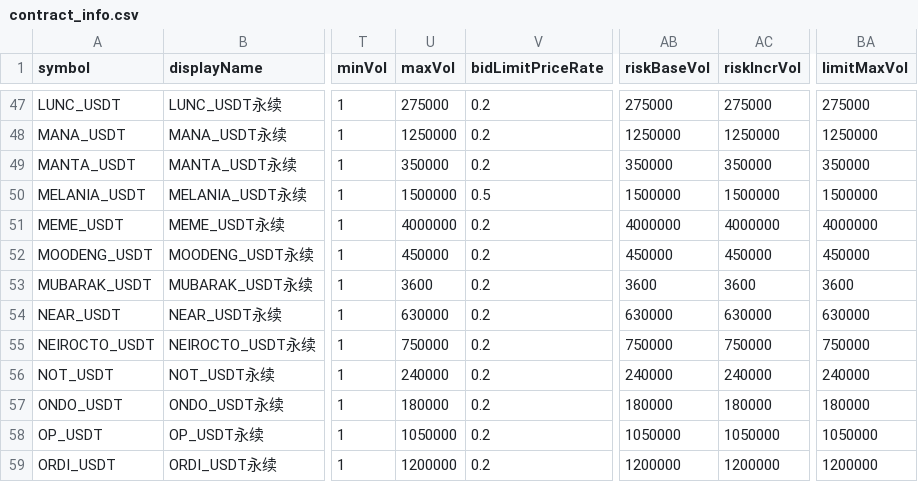
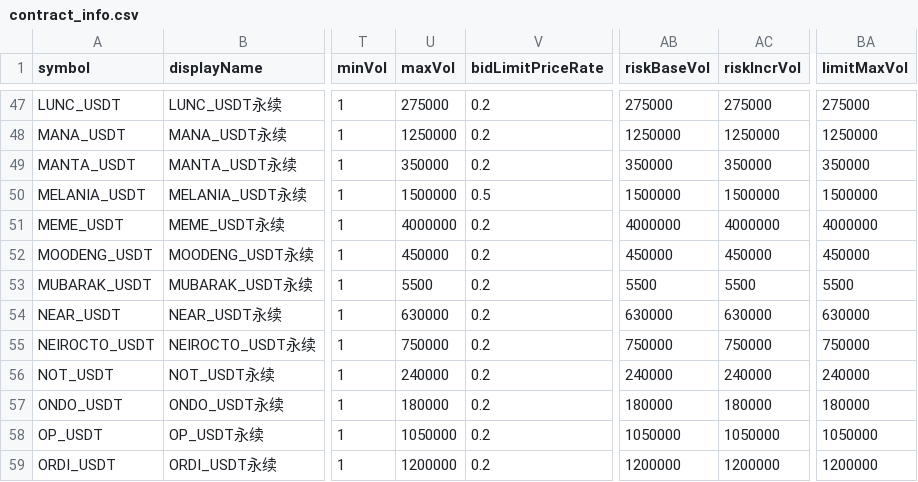
Before and after one commit to LikesAcademy/test_public, a CSV file: contract_info.csv, drawn as a sheet; only a part is shown, gaps mark what is left out; the diff names each change by its address in the sheet, - before the commit and + after, or states it on an @@ line.

Commit message:
update contract_info CSV and Parquet files with new data entries

```diff
--- a/contract_info.csv
+++ b/contract_info.csv
-U53 (maxVol): 3600
+U53 (maxVol): 5500
-AB53 (riskBaseVol): 3600
+AB53 (riskBaseVol): 5500
-AC53 (riskIncrVol): 3600
+AC53 (riskIncrVol): 5500
-BA53 (limitMaxVol): 3600
+BA53 (limitMaxVol): 5500
```
Also changed, not shown: ticker.csv, 2 other files.
